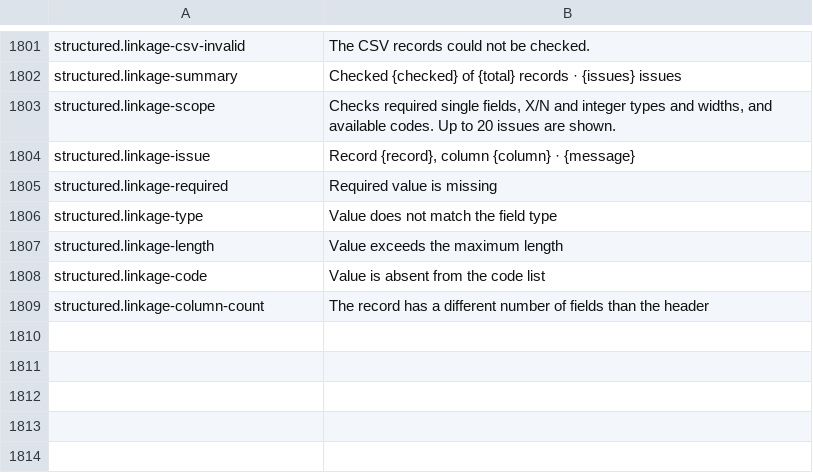
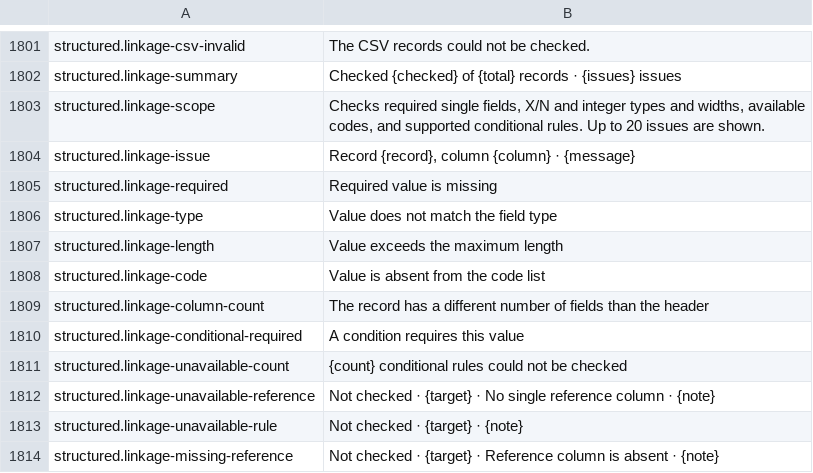
Before and after one commit to masanork/ibis-office, a TSV file: crates/ibis-office-base/i18n/en/shell.tsv, drawn as a sheet; only a part is shown, gaps mark what is left out.

```diff
--- a/crates/ibis-office-base/i18n/en/shell.tsv
+++ b/crates/ibis-office-base/i18n/en/shell.tsv
@@ -1802,3 +1802,3 @@ structured.linkage-csv-invalid	The CSV records could not be checked.
 structured.linkage-summary	Checked {checked} of {total} records · {issues} issues
-structured.linkage-scope	Checks required single fields, X/N and integer types and widths, and available codes. Up to 20 issues are shown.
+structured.linkage-scope	Checks required single fields, X/N and integer types and widths, available codes, and supported conditional rules. Up to 20 issues are shown.
 structured.linkage-issue	Record {record}, column {column} · {message}
@@ -1809 +1809,6 @@ structured.linkage-code	Value is absent from the code list
 structured.linkage-column-count	The record has a different number of fields than the header
+structured.linkage-conditional-required	A condition requires this value
+structured.linkage-unavailable-count	{count} conditional rules could not be checked
+structured.linkage-unavailable-reference	Not checked · {target} · No single reference column · {note}
+structured.linkage-unavailable-rule	Not checked · {target} · {note}
+structured.linkage-missing-reference	Not checked · {target} · Reference column is absent · {note}
```
Also changed, not shown: crates/ibis-office-base/i18n/ja/shell.tsv, 4 other files.
